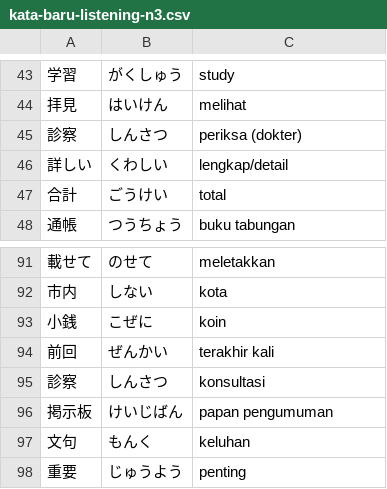
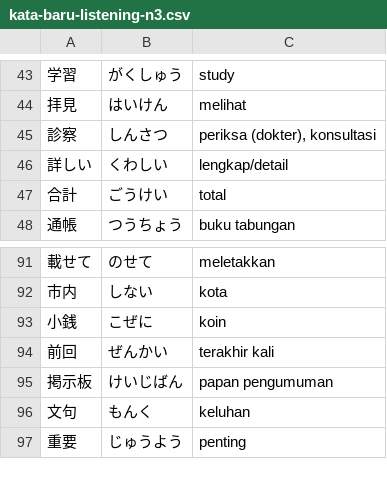
Before and after one commit to moemoe89/simple-quizify, a CSV file: kata-baru-listening-n3.csv, drawn as a sheet; only a part is shown, gaps mark what is left out; the diff names each change by its address in the sheet, - before the commit and + after, or states it on an @@ line.

Commit message:
fix: description

```diff
--- a/kata-baru-listening-n3.csv
+++ b/kata-baru-listening-n3.csv
-C45: periksa (dokter)
+C45: periksa (dokter), konsultasi
-row 95: 診察 | しんさつ | konsultasi
```
